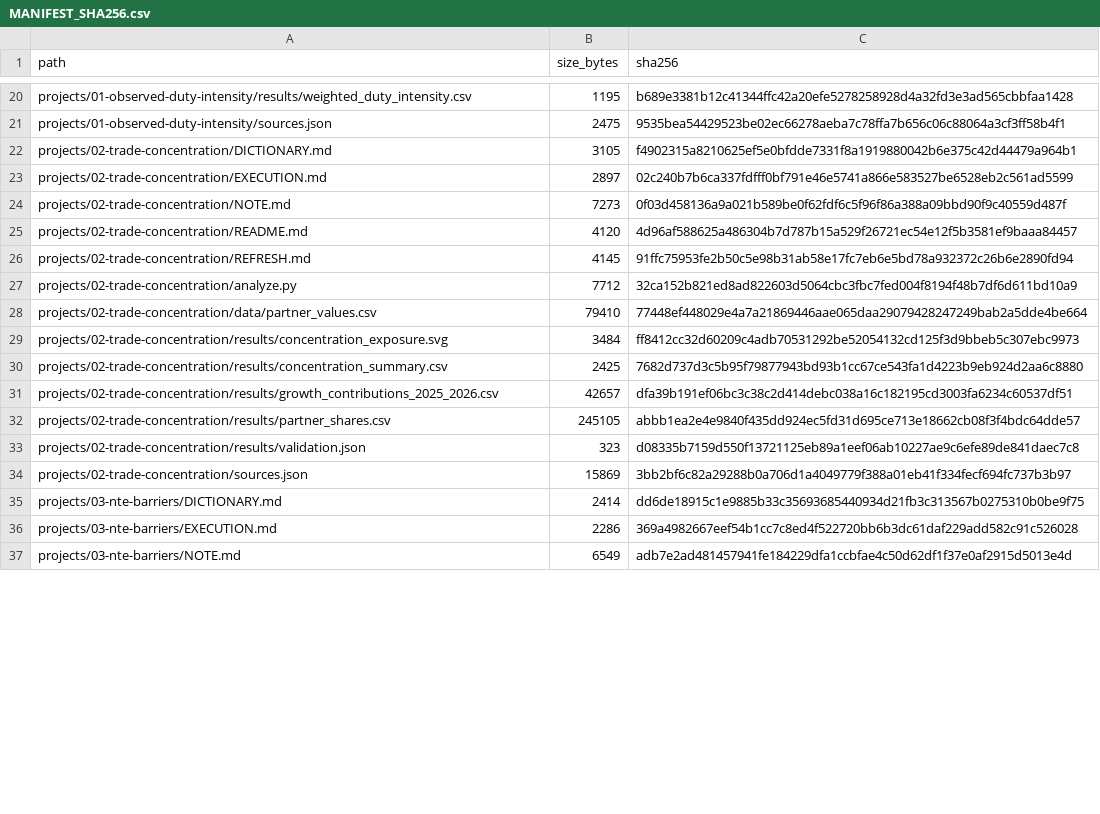
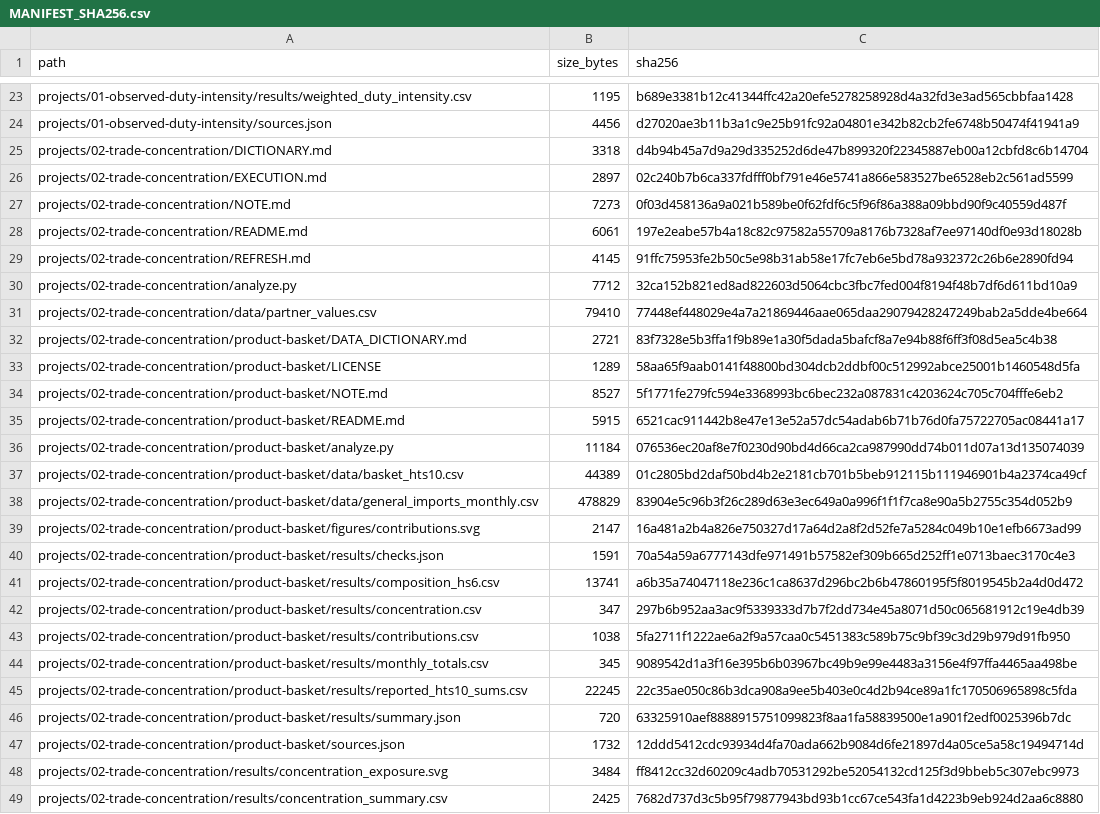
Before and after one commit to iguzmanvt/trade-policy-economic-analysis, a CSV file: MANIFEST_SHA256.csv, drawn as a sheet; only a part is shown, gaps mark what is left out; the shorter side is filled out with more unchanged rows; addresses are those after the commit; the diff covers the shown part only; the diff names each change by its address in the sheet, - before the commit and + after, or states it on an @@ line.

Commit message:
Integrate product-basket concentration, Census flow bridge and duty analysis enhancements

```diff
--- a/MANIFEST_SHA256.csv
+++ b/MANIFEST_SHA256.csv
-B24 (size_bytes): 2475
+B24 (size_bytes): 4456
-C24 (sha256): 9535bea54429523be02ec66278aeba7c78ffa7b656c06c88064a3cf3ff58b4f1
+C24 (sha256): d27020ae3b11b3a1c9e25b91fc92a04801e342b82cb2fe6748b50474f41941a9
-B25 (size_bytes): 3105
+B25 (size_bytes): 3318
-C25 (sha256): f4902315a8210625ef5e0bfdde7331f8a1919880042b6e375c42d44479a964b1
+C25 (sha256): d4b94b45a7d9a29d335252d6de47b899320f22345887eb00a12cbfd8c6b14704
-B28 (size_bytes): 4120
+B28 (size_bytes): 6061
-C28 (sha256): 4d96af588625a486304b7d787b15a529f26721ec54e12f5b3581ef9baaa84457
+C28 (sha256): 197e2eabe57b4a18c82c97582a55709a8176b7328af7ee97140df0e93d18028b
+row 32: projects/02-trade-concentration/product-basket/DATA_DICTIONARY.md | 2721 | 83f7328e5b3ffa1f9b89e1a30f5dada5bafcf8a7e94b88f6ff3f08d5ea5c4b38
+row 33: projects/02-trade-concentration/product-basket/LICENSE | 1289 | 58aa65f9aab0141f48800bd304dcb2ddbf00c512992abce25001b1460548d5fa
+row 34: projects/02-trade-concentration/product-basket/NOTE.md | 8527 | 5f1771fe279fc594e3368993bc6bec232a087831c4203624c705c704fffe6eb2
+row 35: projects/02-trade-concentration/product-basket/README.md | 5915 | 6521cac911442b8e47e13e52a57dc54adab6b71b76d0fa75722705ac08441a17
+row 36: projects/02-trade-concentration/product-basket/analyze.py | 11184 | 076536ec20af8e7f0230d90bd4d66ca2ca987990dd74b011d07a13d135074039
+row 37: projects/02-trade-concentration/product-basket/data/basket_hts10.csv | 44389 | 01c2805bd2daf50bd4b2e2181cb701b5beb912115b111946901b4a2374ca49cf
+row 38: projects/02-trade-concentration/product-basket/data/general_imports_monthly.csv | 478829 | 83904e5c96b3f26c289d63e3ec649a0a996f1f1f7ca8e90a5b2755c354d052b9
+row 39: projects/02-trade-concentration/product-basket/figures/contributions.svg | 2147 | 16a481a2b4a826e750327d17a64d2a8f2d52fe7a5284c049b10e1efb6673ad99
+row 40: projects/02-trade-concentration/product-basket/results/checks.json | 1591 | 70a54a59a6777143dfe971491b57582ef309b665d252ff1e0713baec3170c4e3
+row 41: projects/02-trade-concentration/product-basket/results/composition_hs6.csv | 13741 | a6b35a74047118e236c1ca8637d296bc2b6b47860195f5f8019545b2a4d0d472
+row 42: projects/02-trade-concentration/product-basket/results/concentration.csv | 347 | 297b6b952aa3ac9f5339333d7b7f2dd734e45a8071d50c065681912c19e4db39
+row 43: projects/02-trade-concentration/product-basket/results/contributions.csv | 1038 | 5fa2711f1222ae6a2f9a57caa0c5451383c589b75c9bf39c3d29b979d91fb950
+row 44: projects/02-trade-concentration/product-basket/results/monthly_totals.csv | 345 | 9089542d1a3f16e395b6b03967bc49b9e99e4483a3156e4f97ffa4465aa498be
+row 45: projects/02-trade-concentration/product-basket/results/reported_hts10_sums.csv | 22245 | 22c35ae050c86b3dca908a9ee5b403e0c4d2b94ce89a1fc170506965898c5fda
+row 46: projects/02-trade-concentration/product-basket/results/summary.json | 720 | 63325910aef8888915751099823f8aa1fa58839500e1a901f2edf0025396b7dc
+row 47: projects/02-trade-concentration/product-basket/sources.json | 1732 | 12ddd5412cdc93934d4fa70ada662b9084d6fe21897d4a05ce5a58c19494714d
```
Also changed, not shown: 9 added rows and 34 edited cells elsewhere in this file, 45 other files.
